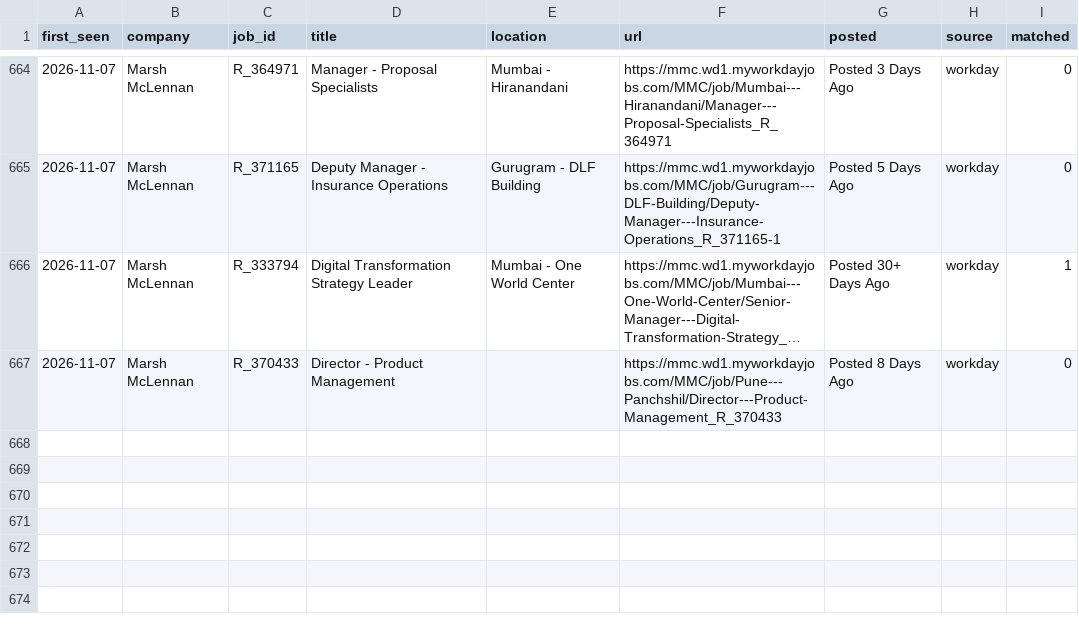
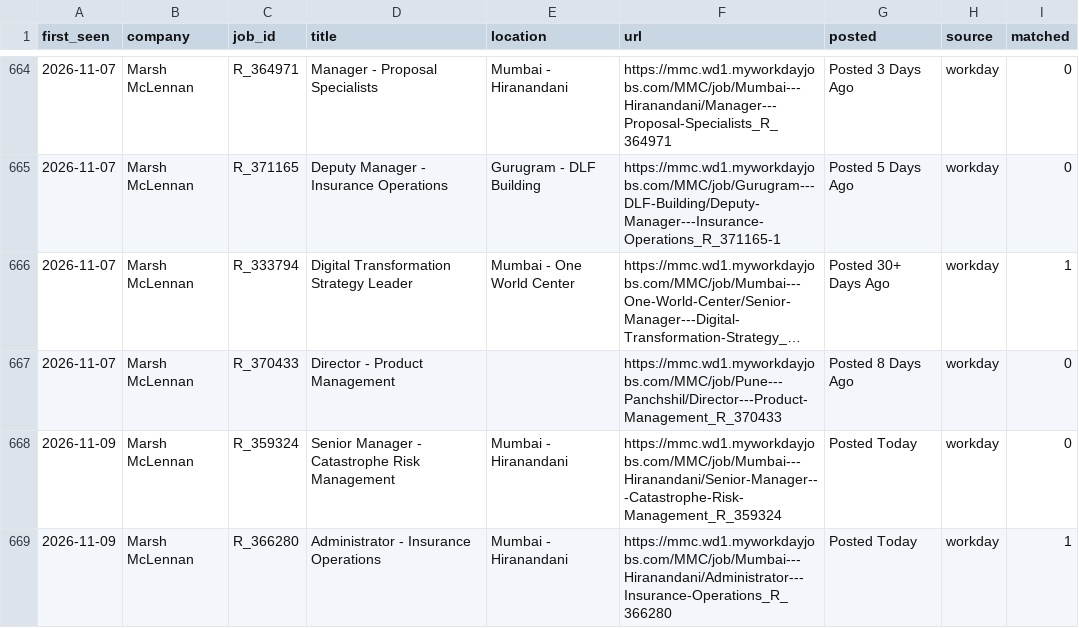
Before and after one commit to ShubhamTanna/job-watcher, a CSV file: data/history.csv, drawn as a sheet; only a part is shown, gaps mark what is left out; long unchanged cells end in …; the diff names each change by its address in the sheet, - before the commit and + after, or states it on an @@ line.

```diff
--- a/data/history.csv
+++ b/data/history.csv
+row 668: 2026-11-09 | Marsh McLennan | R_359324 | Senior Manager - Catastrophe Risk Management | Mumbai - Hiranandani | https://mmc.wd1.myworkdayjobs.com/MMC/job/Mumbai---Hiranandani/Senior-Manager---Catastrophe-Risk-Management_R_359324 | Posted Today | workday | 0
+row 669: 2026-11-09 | Marsh McLennan | R_366280 | Administrator - Insurance Operations | Mumbai - Hiranandani | https://mmc.wd1.myworkdayjobs.com/MMC/job/Mumbai---Hiranandani/Administrator---Insurance-Operations_R_366280 | Posted Today | workday | 1
```
Also changed, not shown: 1 other file.
